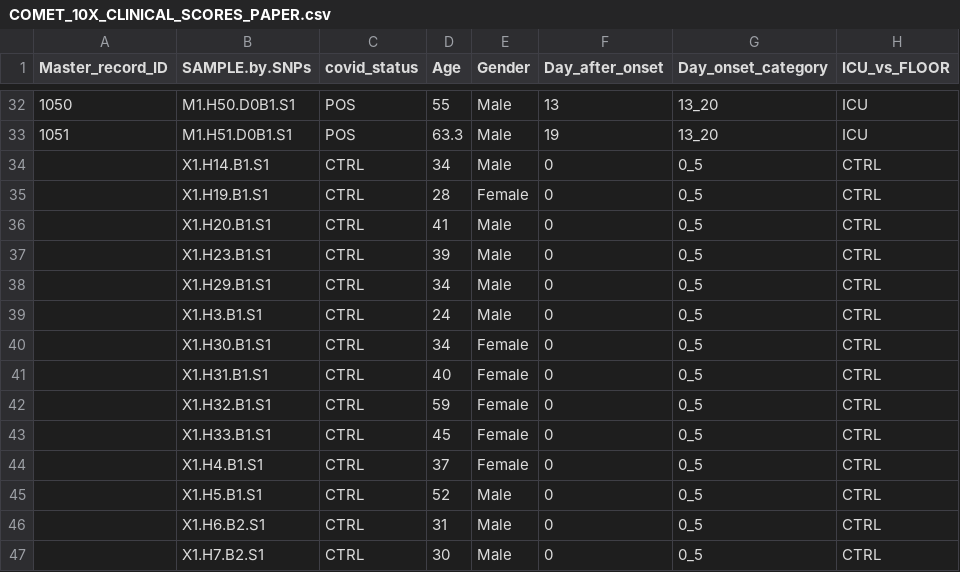
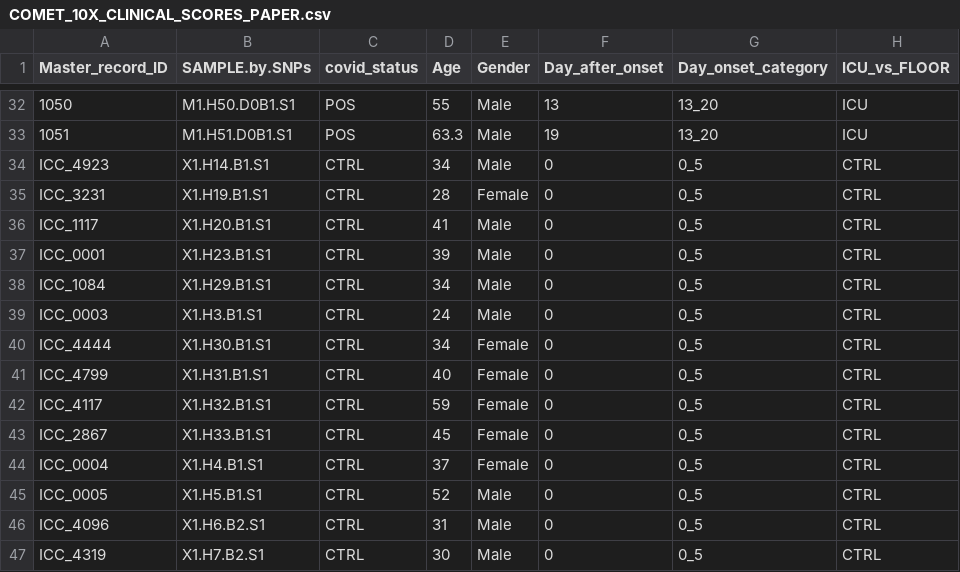
Before and after one commit to UCSF-DSCOLAB/combes_et_al_COVID_2020, a CSV file: auxiliary_files/COMET_10X_CLINICAL_SCORES_PAPER.csv, drawn as a sheet; only a part is shown, gaps mark what is left out; the diff names each change by its address in the sheet, - before the commit and + after, or states it on an @@ line.

Commit message:
Update clinical table to contain ICC numbers

```diff
--- a/auxiliary_files/COMET_10X_CLINICAL_SCORES_PAPER.csv
+++ b/auxiliary_files/COMET_10X_CLINICAL_SCORES_PAPER.csv
-A34 (Master_record_ID): (empty)
+A34 (Master_record_ID): ICC_4923
-A35 (Master_record_ID): (empty)
+A35 (Master_record_ID): ICC_3231
-A36 (Master_record_ID): (empty)
+A36 (Master_record_ID): ICC_1117
-A37 (Master_record_ID): (empty)
+A37 (Master_record_ID): ICC_0001
-A38 (Master_record_ID): (empty)
+A38 (Master_record_ID): ICC_1084
-A39 (Master_record_ID): (empty)
+A39 (Master_record_ID): ICC_0003
-A40 (Master_record_ID): (empty)
+A40 (Master_record_ID): ICC_4444
-A41 (Master_record_ID): (empty)
+A41 (Master_record_ID): ICC_4799
-A42 (Master_record_ID): (empty)
+A42 (Master_record_ID): ICC_4117
-A43 (Master_record_ID): (empty)
+A43 (Master_record_ID): ICC_2867
-A44 (Master_record_ID): (empty)
+A44 (Master_record_ID): ICC_0004
-A45 (Master_record_ID): (empty)
+A45 (Master_record_ID): ICC_0005
-A46 (Master_record_ID): (empty)
+A46 (Master_record_ID): ICC_4096
-A47 (Master_record_ID): (empty)
+A47 (Master_record_ID): ICC_4319
```
